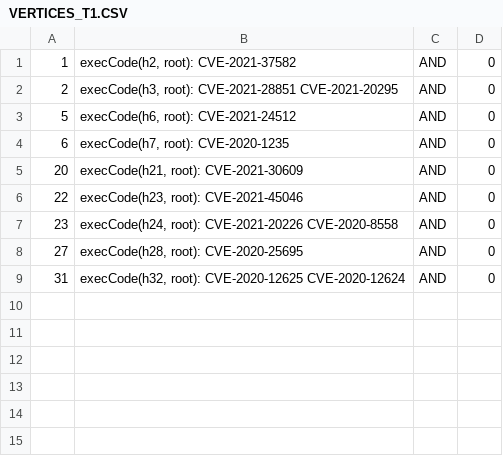
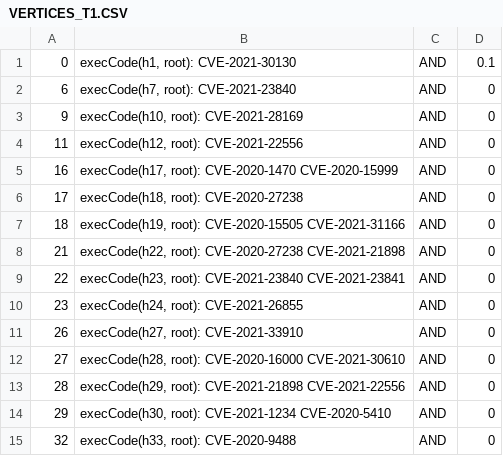
Before and after one commit to ayangain/TAG-IDS, a CSV file: VERTICES_T1.CSV, drawn as a sheet.

```diff
--- a/VERTICES_T1.CSV
+++ b/VERTICES_T1.CSV
@@ -1,9 +1,15 @@
-1,"execCode(h2, root): CVE-2021-37582",AND,0
-2,"execCode(h3, root): CVE-2021-28851 CVE-2021-20295",AND,0
-5,"execCode(h6, root): CVE-2021-24512",AND,0
-6,"execCode(h7, root): CVE-2020-1235",AND,0
-20,"execCode(h21, root): CVE-2021-30609",AND,0
-22,"execCode(h23, root): CVE-2021-45046",AND,0
-23,"execCode(h24, root): CVE-2021-20226 CVE-2020-8558",AND,0
-27,"execCode(h28, root): CVE-2020-25695",AND,0
-31,"execCode(h32, root): CVE-2020-12625 CVE-2020-12624",AND,0
+0,"execCode(h1, root): CVE-2021-30130",AND,0.1
+6,"execCode(h7, root): CVE-2021-23840",AND,0
+9,"execCode(h10, root): CVE-2021-28169",AND,0
+11,"execCode(h12, root): CVE-2021-22556",AND,0
+16,"execCode(h17, root): CVE-2020-1470 CVE-2020-15999",AND,0
+17,"execCode(h18, root): CVE-2020-27238",AND,0
+18,"execCode(h19, root): CVE-2020-15505 CVE-2021-31166",AND,0
+21,"execCode(h22, root): CVE-2020-27238 CVE-2021-21898",AND,0
+22,"execCode(h23, root): CVE-2021-23840 CVE-2021-23841",AND,0
+23,"execCode(h24, root): CVE-2021-26855",AND,0
+26,"execCode(h27, root): CVE-2021-33910",AND,0
+27,"execCode(h28, root): CVE-2020-16000 CVE-2021-30610",AND,0
+28,"execCode(h29, root): CVE-2021-21898 CVE-2021-22556",AND,0
+29,"execCode(h30, root): CVE-2021-1234 CVE-2020-5410",AND,0
+32,"execCode(h33, root): CVE-2020-9488",AND,0
```
Also changed, not shown: ids_outputs/alert_chain_classification.csv, ids_outputs/baseline_pair_detail.csv, 32 other files.
